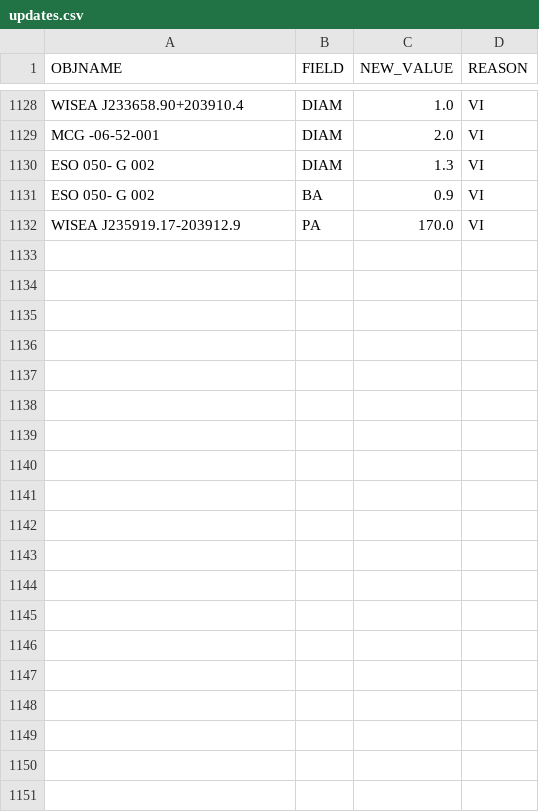
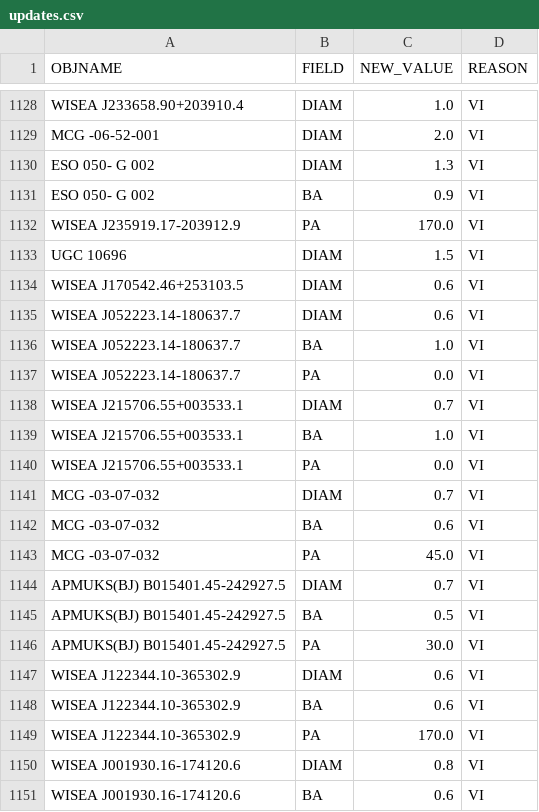
Before and after one commit to moustakas/SGA, a CSV file: py/SGA/data/SGA2025/overlays/v0.40/updates.csv, drawn as a sheet; only a part is shown, gaps mark what is left out; the diff covers the shown part only; the diff names each change by its address in the sheet, - before the commit and + after, or states it on an @@ line.

```diff
--- a/py/SGA/data/SGA2025/overlays/v0.40/updates.csv
+++ b/py/SGA/data/SGA2025/overlays/v0.40/updates.csv
+row 1133: UGC 10696 | DIAM | 1.5 | VI
+row 1134: WISEA J170542.46+253103.5 | DIAM | 0.6 | VI
+row 1135: WISEA J052223.14-180637.7 | DIAM | 0.6 | VI
+row 1136: WISEA J052223.14-180637.7 | BA | 1.0 | VI
+row 1137: WISEA J052223.14-180637.7 | PA | 0.0 | VI
+row 1138: WISEA J215706.55+003533.1 | DIAM | 0.7 | VI
+row 1139: WISEA J215706.55+003533.1 | BA | 1.0 | VI
+row 1140: WISEA J215706.55+003533.1 | PA | 0.0 | VI
+row 1141: MCG -03-07-032 | DIAM | 0.7 | VI
+row 1142: MCG -03-07-032 | BA | 0.6 | VI
+row 1143: MCG -03-07-032 | PA | 45.0 | VI
+row 1144: APMUKS(BJ) B015401.45-242927.5 | DIAM | 0.7 | VI
+row 1145: APMUKS(BJ) B015401.45-242927.5 | BA | 0.5 | VI
+row 1146: APMUKS(BJ) B015401.45-242927.5 | PA | 30.0 | VI
+row 1147: WISEA J122344.10-365302.9 | DIAM | 0.6 | VI
+row 1148: WISEA J122344.10-365302.9 | BA | 0.6 | VI
+row 1149: WISEA J122344.10-365302.9 | PA | 170.0 | VI
+row 1150: WISEA J001930.16-174120.6 | DIAM | 0.8 | VI
+row 1151: WISEA J001930.16-174120.6 | BA | 0.6 | VI
```
Also changed, not shown: 25 added rows elsewhere in this file, 1 other file.
